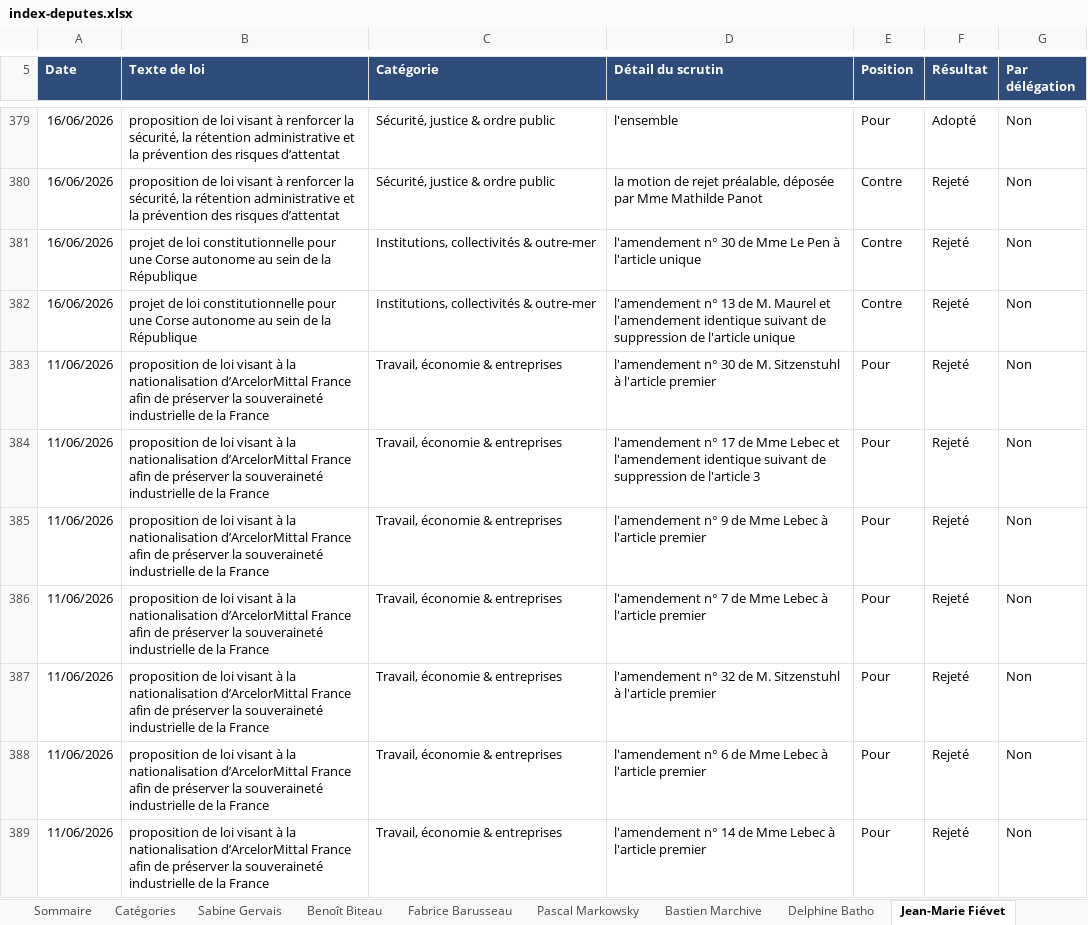
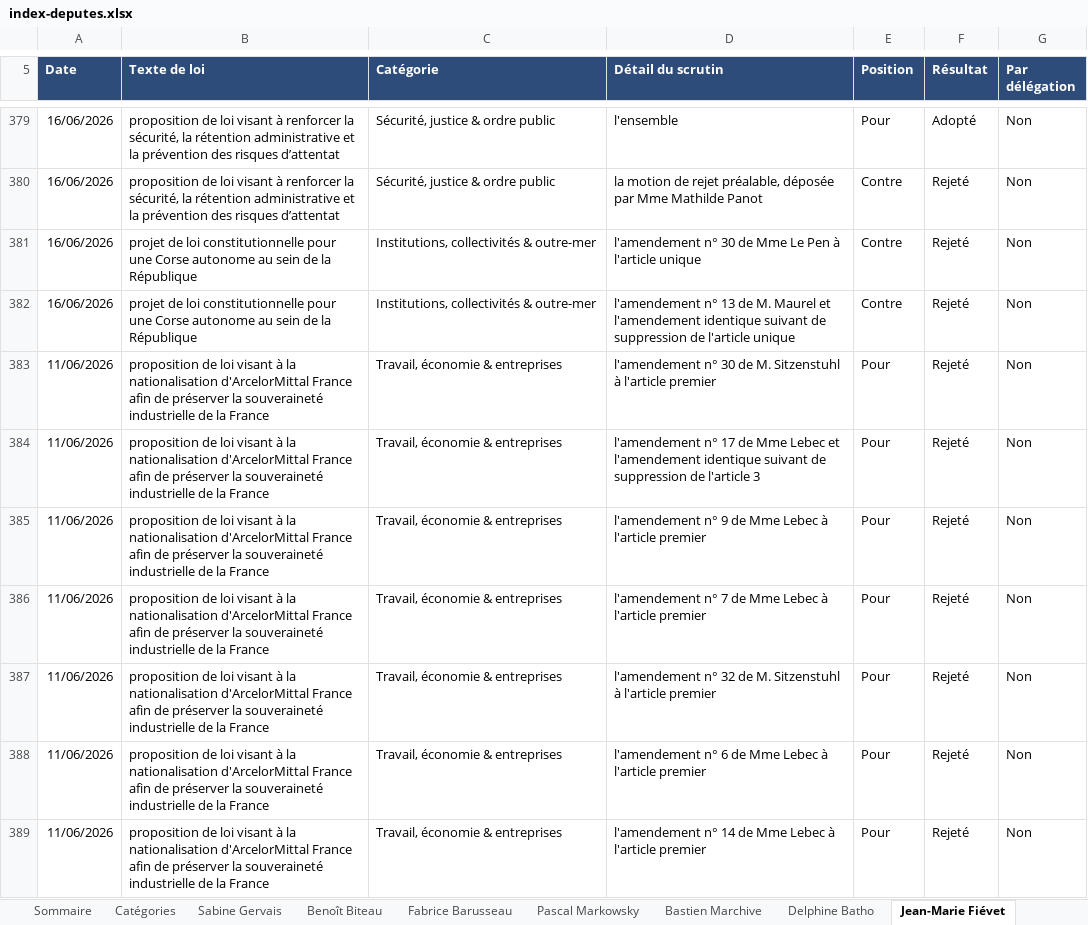
Before and after one commit to Biguhuh/votes_parlementaires, an Excel workbook: docs/index-deputes.xlsx, sheet Jean-Marie Fiévet, drawn as a sheet; only a part is shown, gaps mark what is left out; values as stored, in another font and other column widths than the file's, no borders; table styles not drawn; the diff covers the shown part only; the diff names each change by its address in the sheet, - before the commit and + after, or states it on an @@ line.

```diff
--- a/docs/index-deputes.xlsx (sheet Jean-Marie Fiévet)
+++ b/docs/index-deputes.xlsx (sheet Jean-Marie Fiévet)
-B383:B389 (Texte de loi): …la nationalisation d’ArcelorMittal France afin…
+B383:B389 (Texte de loi): …la nationalisation d'ArcelorMittal France afin…
```
Also changed, not shown: 19 edited cells elsewhere in this sheet, sheet Pascal Markowsky, sheet Fabrice Barusseau, sheet Benoît Biteau, sheet Bastien Marchive, sheet Sommaire, docs/index-senateurs.xlsx, 4 other files.
